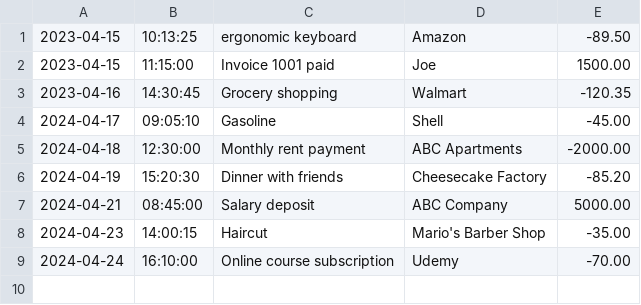
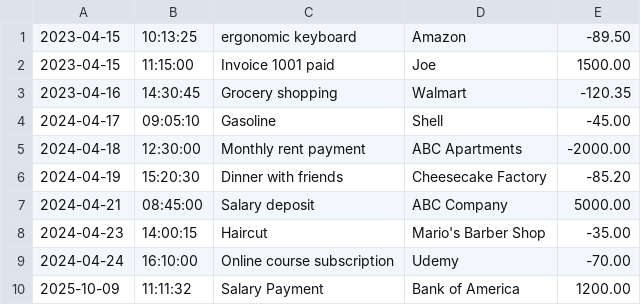
Before and after one commit to nov-clocod/financial-tracker, a CSV file: transactions.csv, drawn as a sheet; the diff names each change by its address in the sheet, - before the commit and + after, or states it on an @@ line.

```diff
--- a/transactions.csv
+++ b/transactions.csv
+row 10: 2025-10-09 | 11:11:32 | Salary Payment | Bank of America | 1200.00
```
Also changed, not shown: 1 other file.
